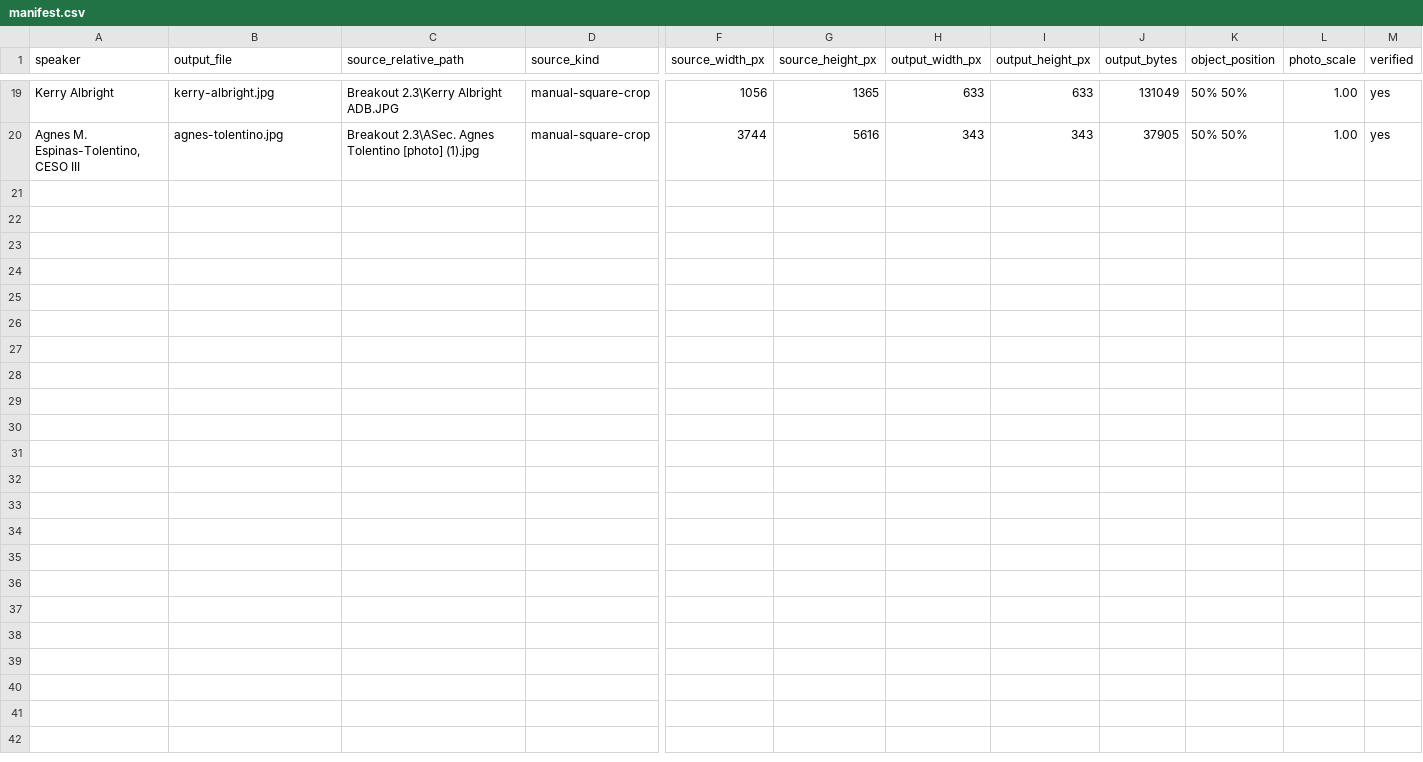
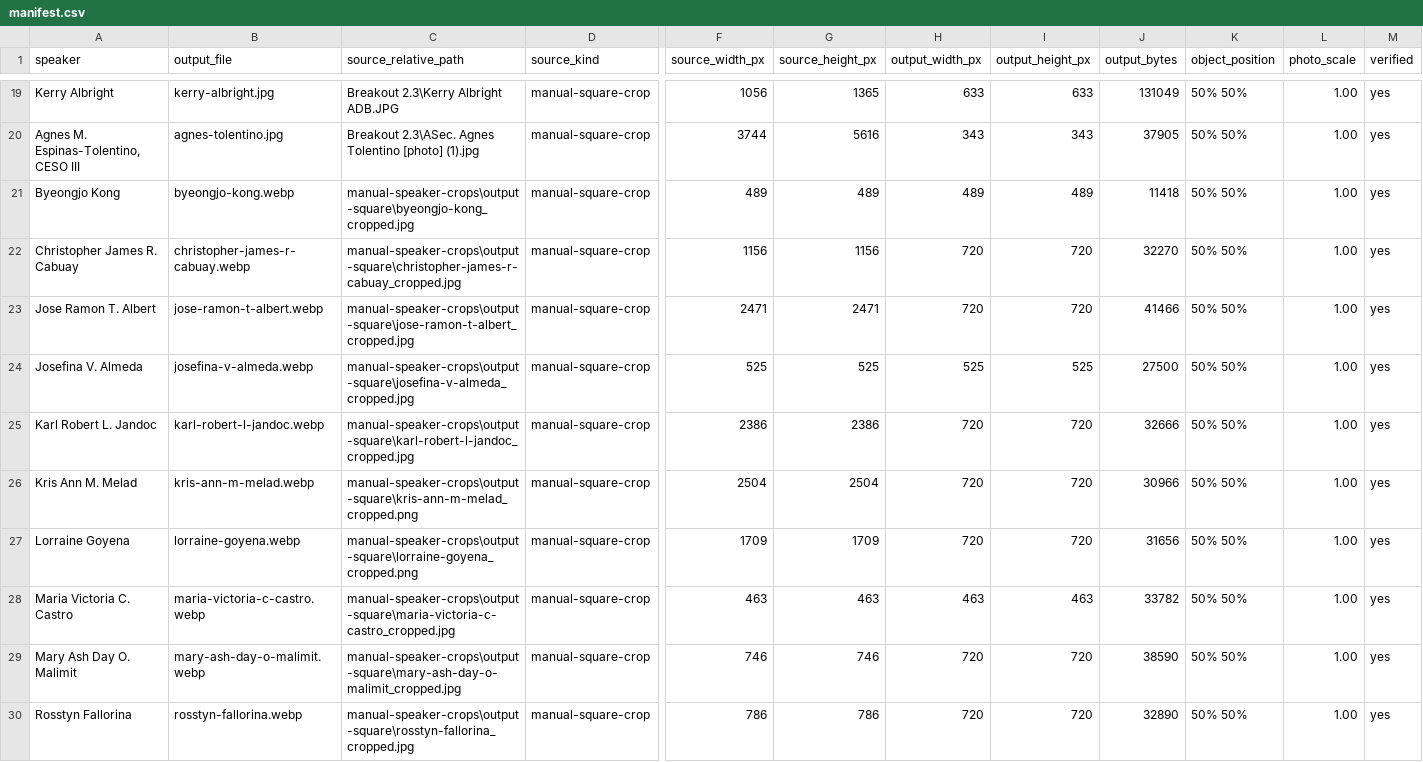
Before and after one commit to Auxes1s/mneforum-site, a CSV file: assets/speakers/2026/manifest.csv, drawn as a sheet; only a part is shown, gaps mark what is left out; rows hold the shown columns only; the diff names each change by its address in the sheet, - before the commit and + after, or states it on an @@ line.

```diff
--- a/assets/speakers/2026/manifest.csv
+++ b/assets/speakers/2026/manifest.csv
+row 21: Byeongjo Kong | byeongjo-kong.webp | manual-speaker-crops\output-square\byeongjo-kong_cropped.jpg | manual-square-crop | 489 | 489 | 489 | 489 | 11418 | 50% 50% | 1.00 | yes
+row 22: Christopher James R. Cabuay | christopher-james-r-cabuay.webp | manual-speaker-crops\output-square\christopher-james-r-cabuay_cropped.jpg | manual-square-crop | 1156 | 1156 | 720 | 720 | 32270 | 50% 50% | 1.00 | yes
+row 23: Jose Ramon T. Albert | jose-ramon-t-albert.webp | manual-speaker-crops\output-square\jose-ramon-t-albert_cropped.jpg | manual-square-crop | 2471 | 2471 | 720 | 720 | 41466 | 50% 50% | 1.00 | yes
+row 24: Josefina V. Almeda | josefina-v-almeda.webp | manual-speaker-crops\output-square\josefina-v-almeda_cropped.jpg | manual-square-crop | 525 | 525 | 525 | 525 | 27500 | 50% 50% | 1.00 | yes
+row 25: Karl Robert L. Jandoc | karl-robert-l-jandoc.webp | manual-speaker-crops\output-square\karl-robert-l-jandoc_cropped.jpg | manual-square-crop | 2386 | 2386 | 720 | 720 | 32666 | 50% 50% | 1.00 | yes
+row 26: Kris Ann M. Melad | kris-ann-m-melad.webp | manual-speaker-crops\output-square\kris-ann-m-melad_cropped.png | manual-square-crop | 2504 | 2504 | 720 | 720 | 30966 | 50% 50% | 1.00 | yes
+row 27: Lorraine Goyena | lorraine-goyena.webp | manual-speaker-crops\output-square\lorraine-goyena_cropped.png | manual-square-crop | 1709 | 1709 | 720 | 720 | 31656 | 50% 50% | 1.00 | yes
+row 28: Maria Victoria C. Castro | maria-victoria-c-castro.webp | manual-speaker-crops\output-square\maria-victoria-c-castro_cropped.jpg | manual-square-crop | 463 | 463 | 463 | 463 | 33782 | 50% 50% | 1.00 | yes
+row 29: Mary Ash Day O. Malimit | mary-ash-day-o-malimit.webp | manual-speaker-crops\output-square\mary-ash-day-o-malimit_cropped.jpg | manual-square-crop | 746 | 746 | 720 | 720 | 38590 | 50% 50% | 1.00 | yes
+row 30: Rosstyn Fallorina | rosstyn-fallorina.webp | manual-speaker-crops\output-square\rosstyn-fallorina_cropped.jpg | manual-square-crop | 786 | 786 | 720 | 720 | 32890 | 50% 50% | 1.00 | yes
```
Also changed, not shown: 16 other files.
